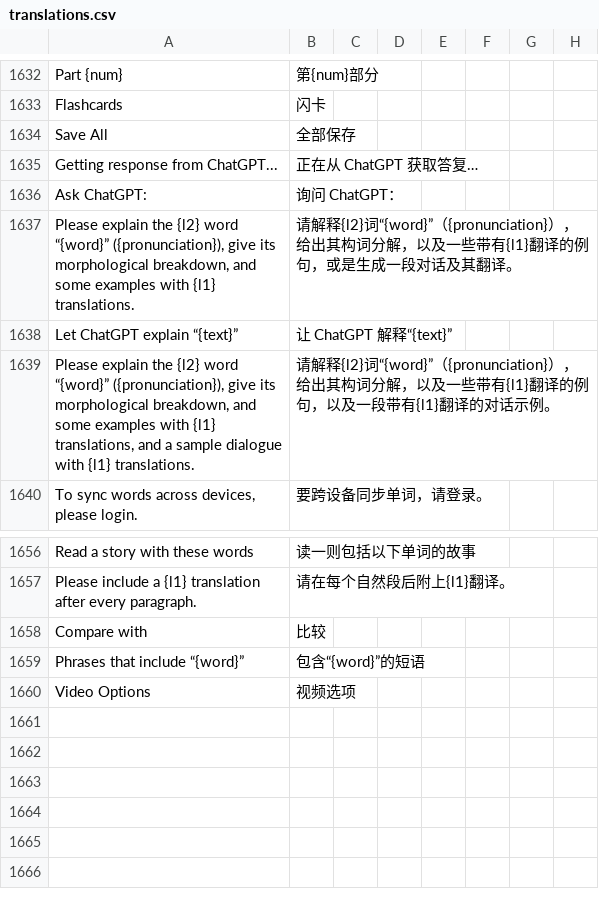
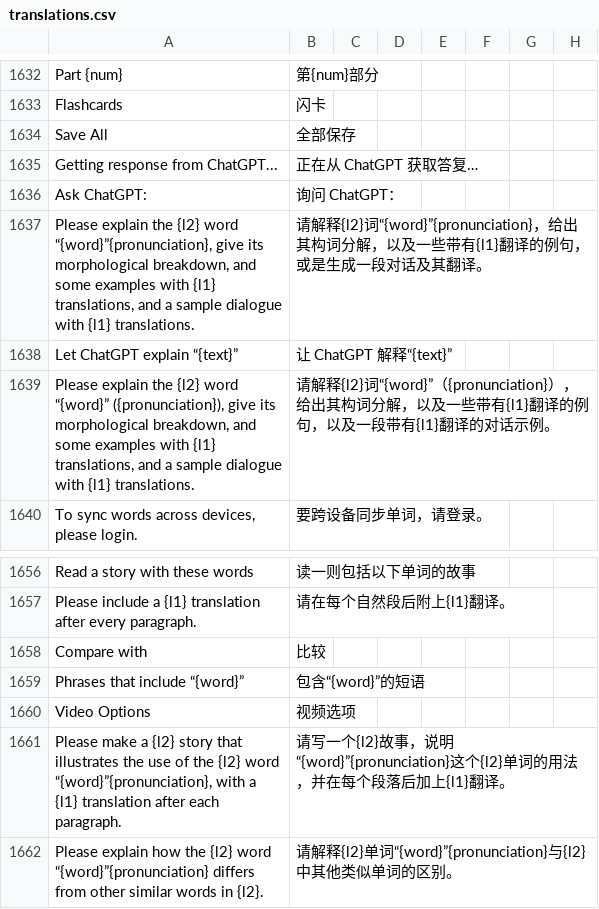
Before and after one commit to jaguar-person/zero-to-hero-nuxt, a CSV file: lib/translations.csv, drawn as a sheet; only a part is shown, gaps mark what is left out; rows hold the shown columns only; the diff names each change by its address in the sheet, - before the commit and + after, or states it on an @@ line.

Commit message:
Let chat gpt explain a word but also compare with similar words and make a story.

```diff
--- a/lib/translations.csv
+++ b/lib/translations.csv
-A1637: …{l2} word “{word}” ({pronunciation}), give its morphological breakdown, and some examples with {l1}…
+A1637: …{l2} word “{word}”{pronunciation}, give its morphological breakdown, and some examples with {l1} translations, and a sample dialogue with {l1}…
-B1637: …解释{l2}词“{word}”（{pronunciation}），给出其…
+B1637: …解释{l2}词“{word}”{pronunciation}，给出其…
+row 1661: Please make a {l2} story that illustrates the use of the {l2} word “{word}”{pronunciation}, with a {l1} translation after each paragraph. | 请写一个{l2}故事，说明“{word}”{pronunciation}这个{l2}单词的用法，并在每个段落后加上{l1}翻译。
+row 1662: Please explain how the {l2} word “{word}”{pronunciation} differs from other similar words in {l2}. | 请解释{l2}单词“{word}”{pronunciation}与{l2}中其他类似单词的区别。
```
Also changed, not shown: 1 other file.
